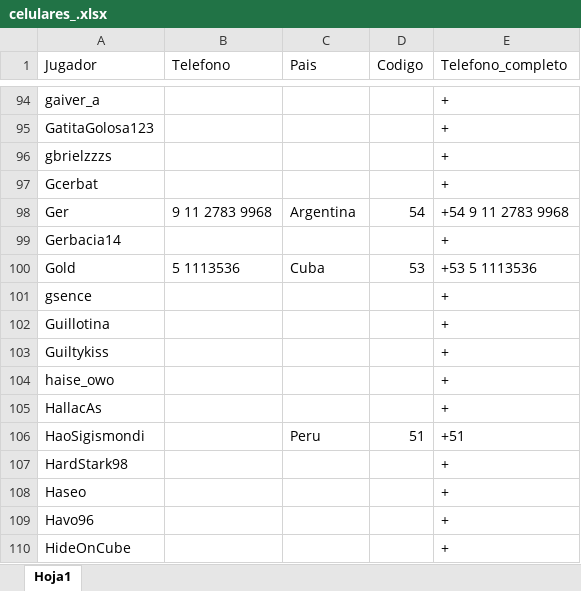
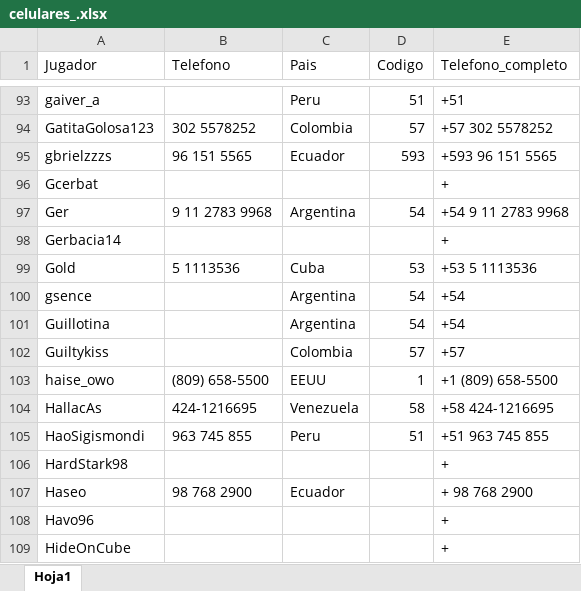
Before and after one commit to carlosacp526/dashboard-torneos-pokemon, an Excel workbook: celulares_.xlsx, sheet Hoja1, drawn as a sheet; only a part is shown, gaps mark what is left out; values as stored, in another font and other column widths than the file's, no borders; addresses are those after the commit; the diff covers the shown part only; the diff names each change by its address in the sheet, - before the commit and + after, or states it on an @@ line.

```diff
--- a/celulares_.xlsx (sheet Hoja1)
+++ b/celulares_.xlsx (sheet Hoja1)
-C93 (Pais): (empty)
+C93 (Pais): Peru
-D93 (Codigo): (empty)
+D93 (Codigo): 51
-E93 (Telefono_completo): +
+E93 (Telefono_completo): +51
-B94 (Telefono): (empty)
+B94 (Telefono): 302 5578252
-C94 (Pais): (empty)
+C94 (Pais): Colombia
-D94 (Codigo): (empty)
+D94 (Codigo): 57
-E94 (Telefono_completo): +
+E94 (Telefono_completo): +57 302 5578252
-B95 (Telefono): (empty)
+B95 (Telefono): 96 151 5565
-C95 (Pais): (empty)
+C95 (Pais): Ecuador
-D95 (Codigo): (empty)
+D95 (Codigo): 593
-E95 (Telefono_completo): +
+E95 (Telefono_completo): +593 96 151 5565
-C100:C101 (Pais): (empty)
+C100:C101 (Pais): Argentina
-D100:D101 (Codigo): (empty)
+D100:D101 (Codigo): 54
-E100:E101 (Telefono_completo): +
+E100:E101 (Telefono_completo): +54
-C102 (Pais): (empty)
+C102 (Pais): Colombia
-D102 (Codigo): (empty)
+D102 (Codigo): 57
-E102 (Telefono_completo): +
+E102 (Telefono_completo): +57
-B103 (Telefono): (empty)
+B103 (Telefono): (809) 658-5500
-C103 (Pais): (empty)
+C103 (Pais): EEUU
-D103 (Codigo): (empty)
+D103 (Codigo): 1
-E103 (Telefono_completo): +
+E103 (Telefono_completo): +1 (809) 658-5500
-B104 (Telefono): (empty)
+B104 (Telefono): 424-1216695
-C104 (Pais): (empty)
+C104 (Pais): Venezuela
-D104 (Codigo): (empty)
+D104 (Codigo): 58
-E104 (Telefono_completo): +
+E104 (Telefono_completo): +58 424-1216695
-B105 (Telefono): (empty)
+B105 (Telefono): 963 745 855
-E105 (Telefono_completo): +51
+E105 (Telefono_completo): +51 963 745 855
-B107 (Telefono): (empty)
+B107 (Telefono): 98 768 2900
-C107 (Pais): (empty)
+C107 (Pais): Ecuador
-E107 (Telefono_completo): +
+E107 (Telefono_completo): + 98 768 2900
```
Also changed, not shown: 3 removed rows and 423 edited cells elsewhere in this sheet, formulas that keep their value, 2 other files.
